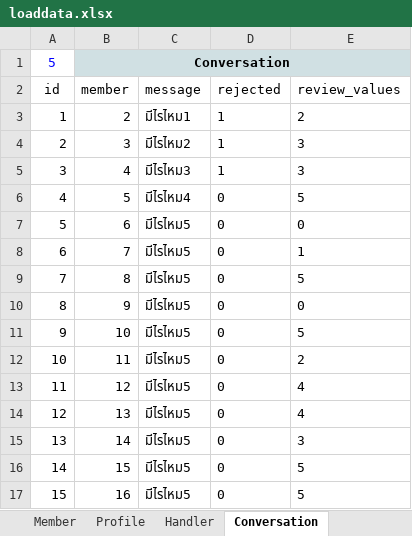
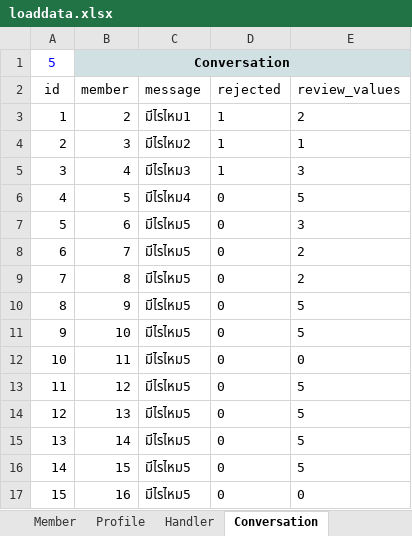
Before and after one commit to projectUBU/taffy, an Excel workbook: xlsx/loaddata.xlsx, sheet Conversation, drawn as a sheet; values as stored, in another font and other column widths than the file's, no borders; the diff names each change by its address in the sheet, - before the commit and + after, or states it on an @@ line.

```diff
--- a/xlsx/loaddata.xlsx (sheet Conversation)
+++ b/xlsx/loaddata.xlsx (sheet Conversation)
-E4 (review_values): 3
+E4 (review_values): 1
-E7 (review_values): 0
+E7 (review_values): 3
-E8 (review_values): 1
+E8 (review_values): 2
-E9 (review_values): 5
+E9 (review_values): 2
-E10 (review_values): 0
+E10 (review_values): 5
-E12 (review_values): 2
+E12 (review_values): 0
-E13:E14 (review_values): 4
+E13:E14 (review_values): 5
-E15 (review_values): 3
+E15 (review_values): 5
-E17 (review_values): 5
+E17 (review_values): 0
```
Also changed, not shown: sheet Profile, sheet Member, 1 other file.
